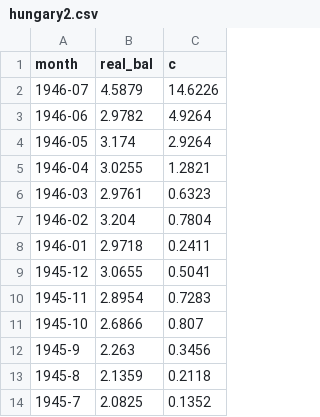
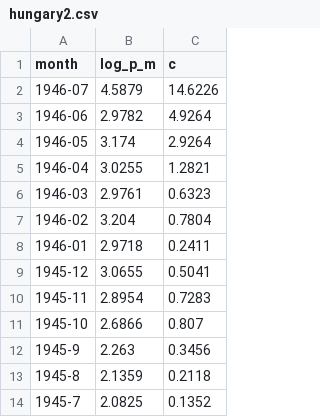
Before and after one commit to alexquick/CAGAN, a CSV file: hungary2.csv, drawn as a sheet.

```diff
--- a/hungary2.csv
+++ b/hungary2.csv
@@ -1,2 +1,2 @@
-month,real_bal,c
+month,log_p_m,c
 1946-07,4.5879,14.6226
```
Also changed, not shown: 3 other files.
